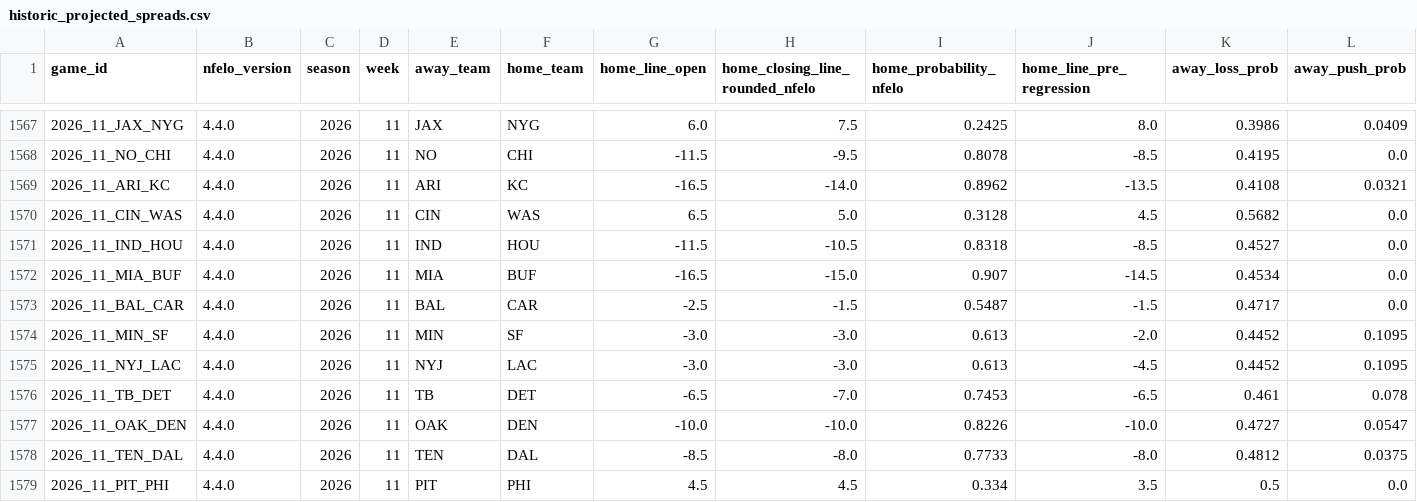
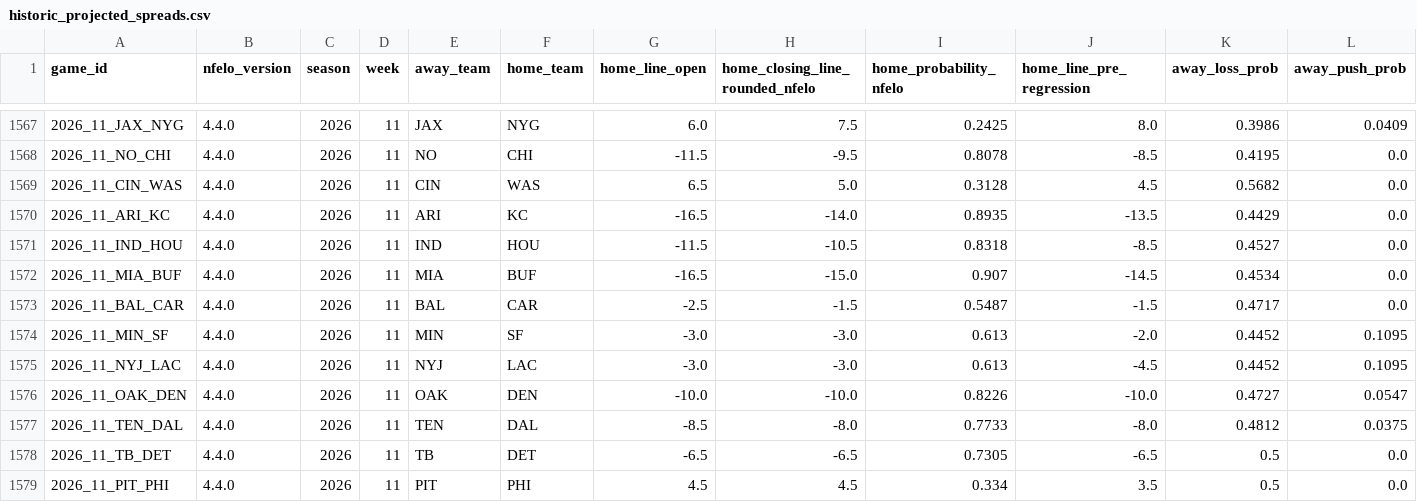
Before and after one commit to greerreNFL/nfelo, a CSV file: output_data/historic_projected_spreads.csv, drawn as a sheet; only a part is shown, gaps mark what is left out; removed rows and columns are numbered as before the commit, all else as after; rows hold the shown columns only; the diff names each change by its address in the sheet, - before the commit and + after, or states it on an @@ line.

```diff
--- a/output_data/historic_projected_spreads.csv
+++ b/output_data/historic_projected_spreads.csv
-row 1569: 2026_11_ARI_KC | 4.4.0 | 2026 | 11 | ARI | KC | -16.5 | -14.0 | 0.8962 | -13.5 | 0.4108 | 0.0321
+row 1570: 2026_11_ARI_KC | 4.4.0 | 2026 | 11 | ARI | KC | -16.5 | -14.0 | 0.8935 | -13.5 | 0.4429 | 0.0
-row 1576: 2026_11_TB_DET | 4.4.0 | 2026 | 11 | TB | DET | -6.5 | -7.0 | 0.7453 | -6.5 | 0.461 | 0.078
+row 1578: 2026_11_TB_DET | 4.4.0 | 2026 | 11 | TB | DET | -6.5 | -6.5 | 0.7305 | -6.5 | 0.5 | 0.0
```
Also changed, not shown: output_data/prediction_tracker.csv, 1 other file.
